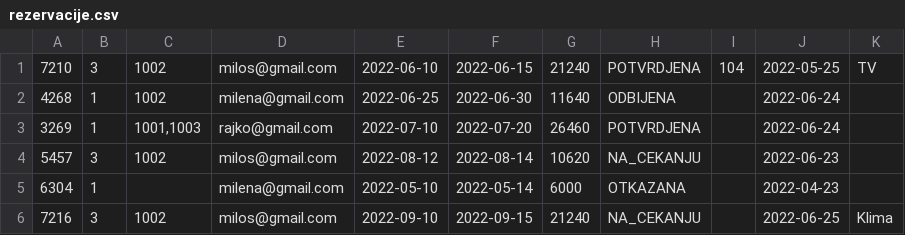
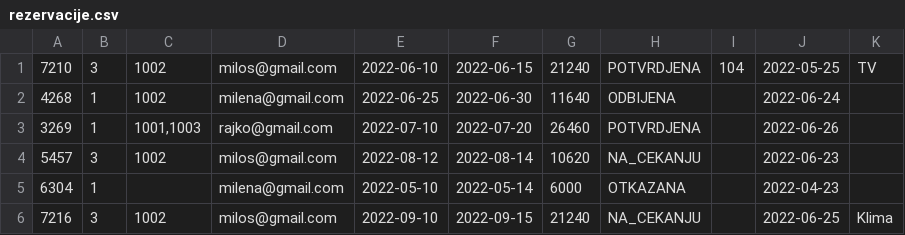
Before and after one commit to Olivera2708/Java-Swing-Hotel, a CSV file: data/rezervacije.csv, drawn as a sheet.

```diff
--- a/data/rezervacije.csv
+++ b/data/rezervacije.csv
@@ -2,3 +2,3 @@
 4268;1;1002;milena@gmail.com;2022-06-25;2022-06-30;11640;ODBIJENA;;2022-06-24;
-3269;1;1001,1003;rajko@gmail.com;2022-07-10;2022-07-20;26460;POTVRDJENA;;2022-06-24;
+3269;1;1001,1003;rajko@gmail.com;2022-07-10;2022-07-20;26460;POTVRDJENA;;2022-06-26;
 5457;3;1002;milos@gmail.com;2022-08-12;2022-08-14;10620;NA_CEKANJU;;2022-06-23;
```
Also changed, not shown: data/gosti.csv, 2 other files.
